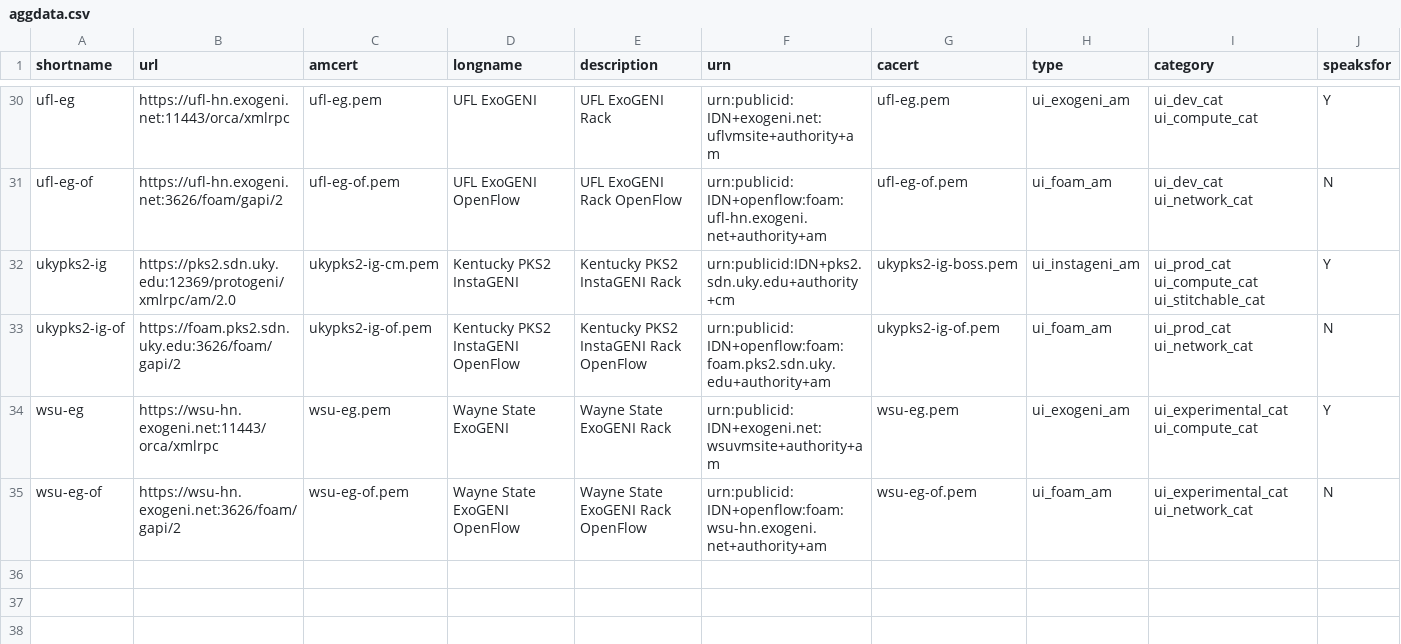
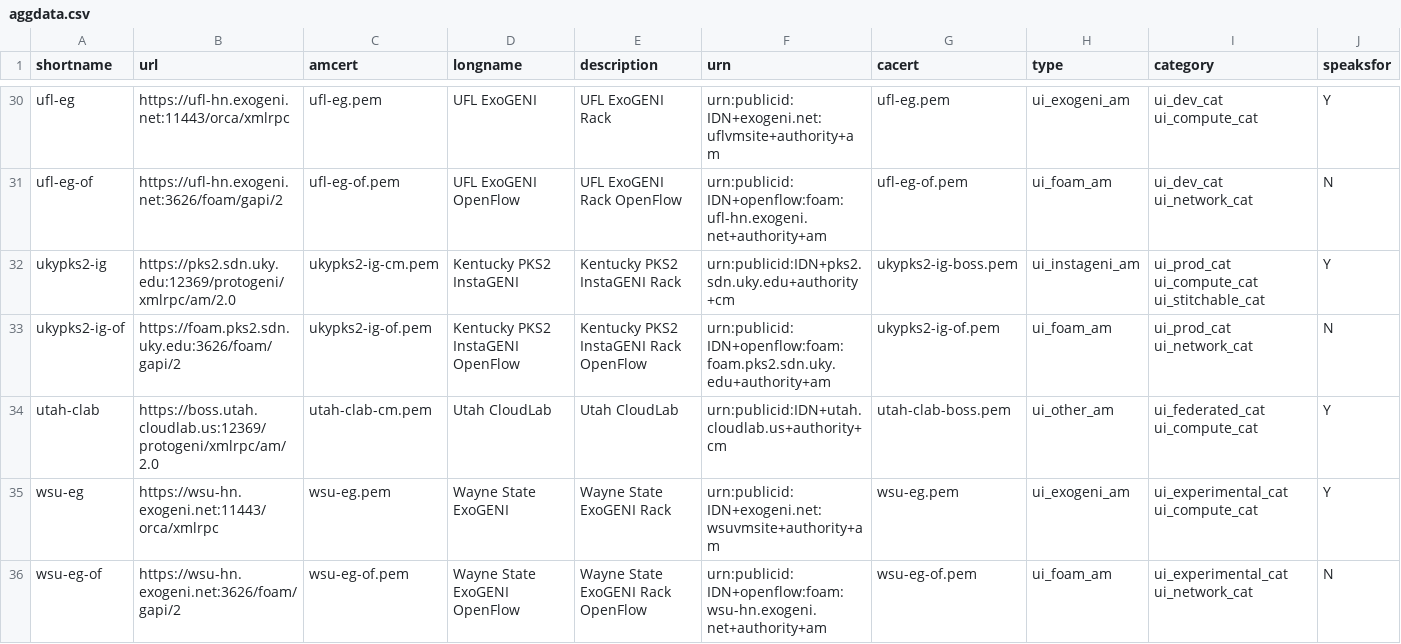
Before and after one commit to GENI-NSF/geni-ch, a CSV file: data/sr/aggdata.csv, drawn as a sheet; only a part is shown, gaps mark what is left out.

```diff
--- a/data/sr/aggdata.csv
+++ b/data/sr/aggdata.csv
@@ -33,2 +33,3 @@ ukypks2-ig,https://pks2.sdn.uky.edu:12369/protogeni/xmlrpc/am/2.0,ukypks2-ig-cm.
 ukypks2-ig-of,https://foam.pks2.sdn.uky.edu:3626/foam/gapi/2,ukypks2-ig-of.pem,Kentucky PKS2 InstaGENI OpenFlow,Kentucky PKS2 InstaGENI Rack OpenFlow,urn:publicid:IDN+openflow:foam:foam.pks2.sdn.uky.edu+authority+am,ukypks2-ig-of.pem,ui_foam_am,ui_prod_cat ui_network_cat,N
+utah-clab,https://boss.utah.cloudlab.us:12369/protogeni/xmlrpc/am/2.0,utah-clab-cm.pem,Utah CloudLab,Utah CloudLab,urn:publicid:IDN+utah.cloudlab.us+authority+cm,utah-clab-boss.pem,ui_other_am,ui_federated_cat ui_compute_cat,Y
 wsu-eg,https://wsu-hn.exogeni.net:11443/orca/xmlrpc,wsu-eg.pem,Wayne State ExoGENI,Wayne State ExoGENI Rack,urn:publicid:IDN+exogeni.net:wsuvmsite+authority+am,wsu-eg.pem,ui_exogeni_am,ui_experimental_cat ui_compute_cat,Y
```
Also changed, not shown: data/sr/future-aggs.csv, 4 other files.
